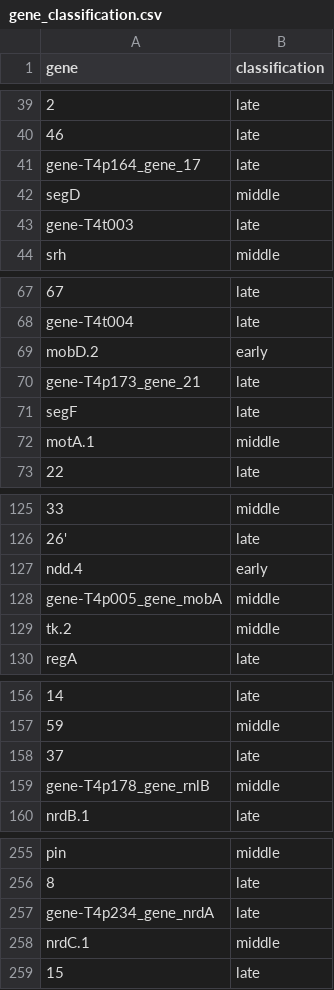
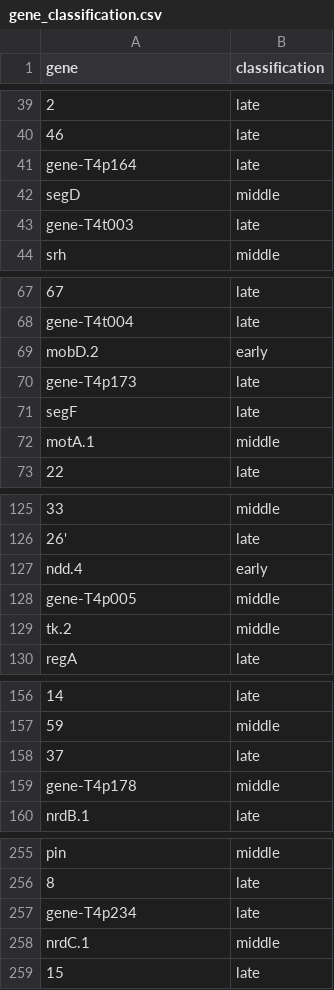
Before and after one commit to dottting/phagelm, a CSV file: classification_model/data/datasets/Wolfram-Schauerte_2022/gene_classification.csv, drawn as a sheet; only a part is shown, gaps mark what is left out; the diff covers the shown part only; the diff names each change by its address in the sheet, - before the commit and + after, or states it on an @@ line.

```diff
--- a/classification_model/data/datasets/Wolfram-Schauerte_2022/gene_classification.csv
+++ b/classification_model/data/datasets/Wolfram-Schauerte_2022/gene_classification.csv
-A41 (gene): gene-T4p164_gene_17
+A41 (gene): gene-T4p164
-A70 (gene): gene-T4p173_gene_21
+A70 (gene): gene-T4p173
-A128 (gene): gene-T4p005_gene_mobA
+A128 (gene): gene-T4p005
-A159 (gene): gene-T4p178_gene_rnlB
+A159 (gene): gene-T4p178
-A257 (gene): gene-T4p234_gene_nrdA
+A257 (gene): gene-T4p234
```
Also changed, not shown: 10 edited cells elsewhere in this file, 2 other files.
